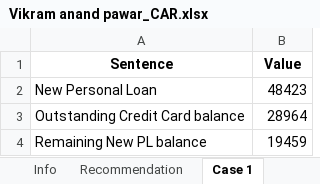
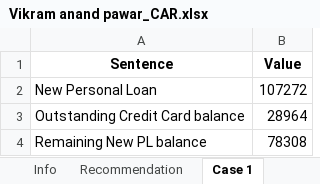
Before and after one commit to AnirbaanGhatak/AutoCAR, an Excel workbook: static/excel/Vikram anand pawar_CAR.xlsx, sheet Case 1, drawn as a sheet; values as stored, in another font and other column widths than the file's, no borders; the diff names each change by its address in the sheet, - before the commit and + after, or states it on an @@ line.

```diff
--- a/static/excel/Vikram anand pawar_CAR.xlsx (sheet Case 1)
+++ b/static/excel/Vikram anand pawar_CAR.xlsx (sheet Case 1)
-B2 (Value): 48423
+B2 (Value): 107272
-B4 (Value): 19459
+B4 (Value): 78308
```
Also changed, not shown: sheet Pivot data, sheet Recommendation, sheet Info, static/excel/Deepak pradhan_CAR.xlsx, static/excel/Mohdfazil mohdnazeer_CAR.xlsx, 3 other files.
